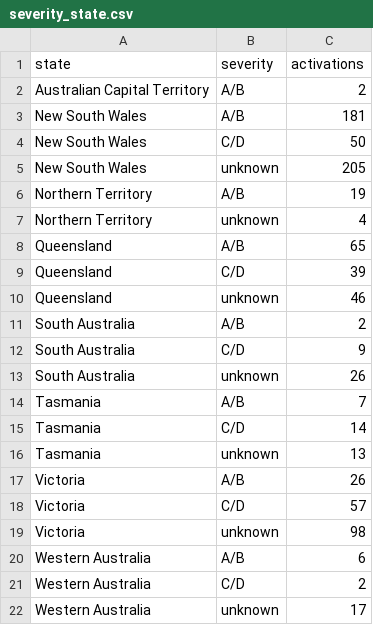
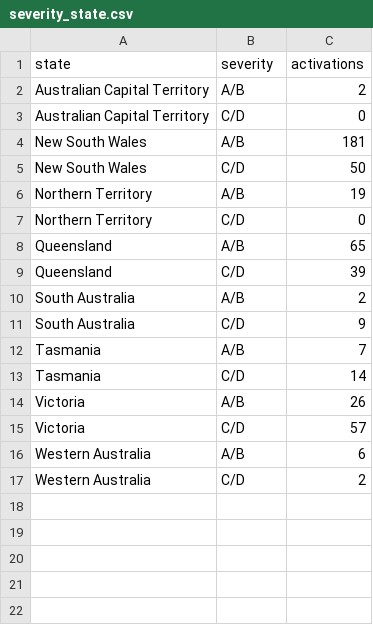
Before and after one commit to goonetillekenithila-cmd/dv2-bushfires-, a CSV file: data/severity_state.csv, drawn as a sheet.

Commit message:
modified charts and adding extra charts and data

```diff
--- a/data/severity_state.csv
+++ b/data/severity_state.csv
@@ -2,21 +2,16 @@ state,severity,activations
 Australian Capital Territory,A/B,2
+Australian Capital Territory,C/D,0
 New South Wales,A/B,181
 New South Wales,C/D,50
-New South Wales,unknown,205
 Northern Territory,A/B,19
-Northern Territory,unknown,4
+Northern Territory,C/D,0
 Queensland,A/B,65
 Queensland,C/D,39
-Queensland,unknown,46
 South Australia,A/B,2
 South Australia,C/D,9
-South Australia,unknown,26
 Tasmania,A/B,7
 Tasmania,C/D,14
-Tasmania,unknown,13
 Victoria,A/B,26
 Victoria,C/D,57
-Victoria,unknown,98
 Western Australia,A/B,6
 Western Australia,C/D,2
-Western Australia,unknown,17
```
Also changed, not shown: 10 other files.
